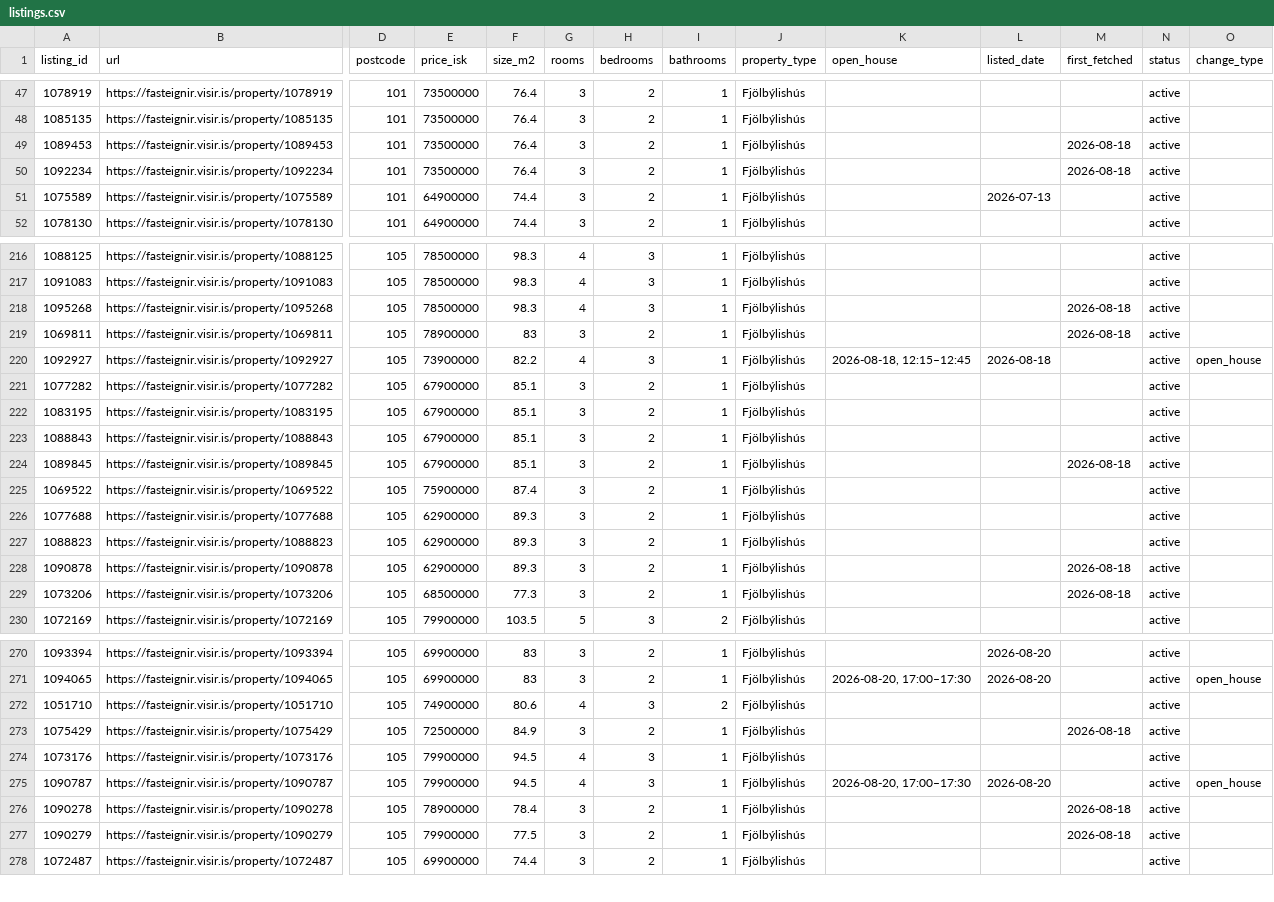
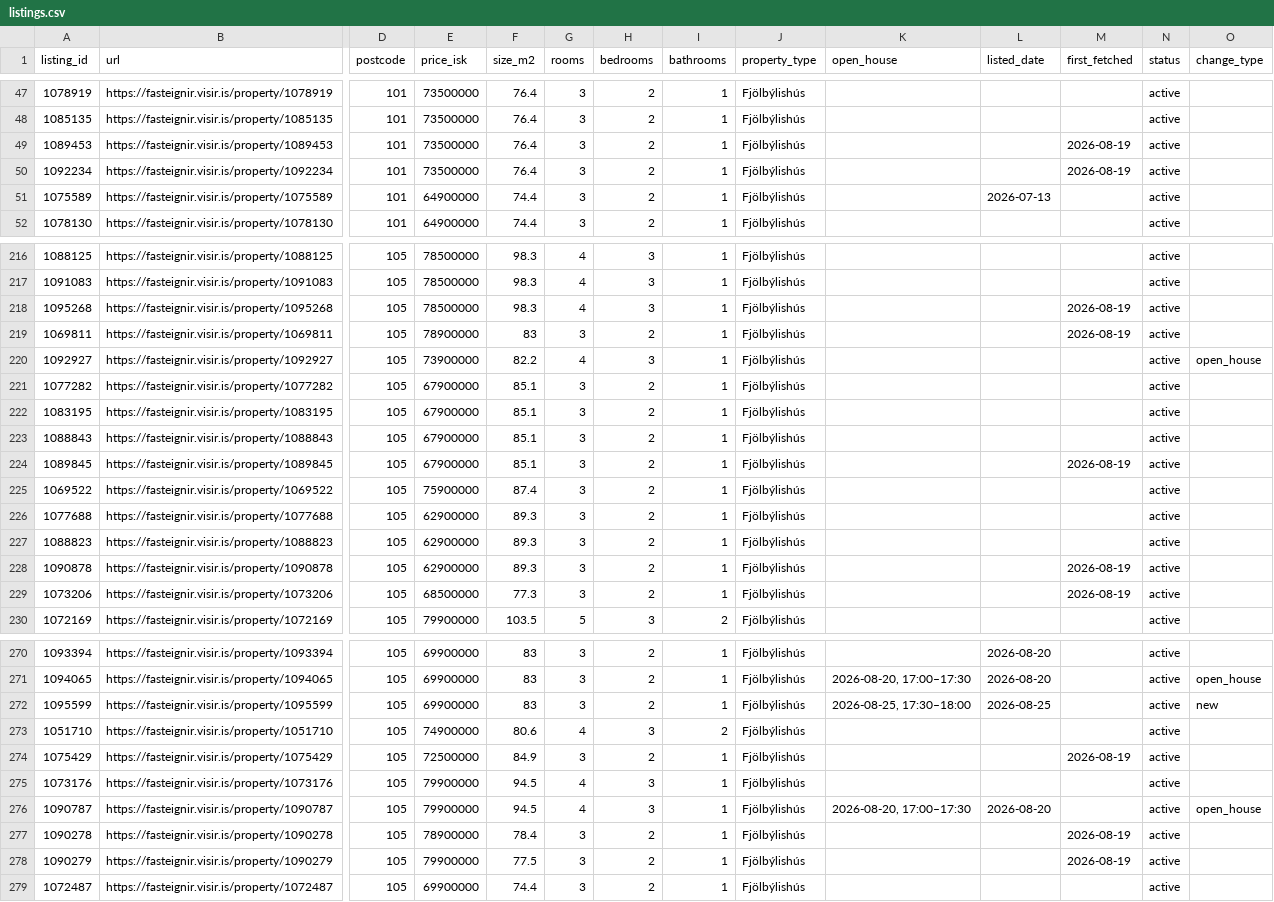
Before and after one commit to alruts/fasteignir-listing-monitor, a CSV file: data/listings.csv, drawn as a sheet; only a part is shown, gaps mark what is left out; addresses are those after the commit; rows hold the shown columns only; the diff covers the shown part only; the diff names each change by its address in the sheet, - before the commit and + after, or states it on an @@ line.

Commit message:
Update house listings

```diff
--- a/data/listings.csv
+++ b/data/listings.csv
-M49:M50 (first_fetched): 2026-08-18
+M49:M50 (first_fetched): 2026-08-19
-M218:M219 (first_fetched): 2026-08-18
+M218:M219 (first_fetched): 2026-08-19
-K220 (open_house): 2026-08-18, 12:15–12:45
+K220 (open_house): (empty)
-L220 (listed_date): 2026-08-18
+L220 (listed_date): (empty)
-M224 (first_fetched): 2026-08-18
+M224 (first_fetched): 2026-08-19
-M228:M229 (first_fetched): 2026-08-18
+M228:M229 (first_fetched): 2026-08-19
+row 272: 1095599 | https://fasteignir.visir.is/property/1095599 | 105 | 69900000 | 83 | 3 | 2 | 1 | Fjölbýlishús | 2026-08-25, 17:30–18:00 | 2026-08-25 |  | active | new
-M274 (first_fetched): 2026-08-18
+M274 (first_fetched): 2026-08-19
-M277:M278 (first_fetched): 2026-08-18
+M277:M278 (first_fetched): 2026-08-19
```
Also changed, not shown: 77 edited cells elsewhere in this file, 2 other files.
